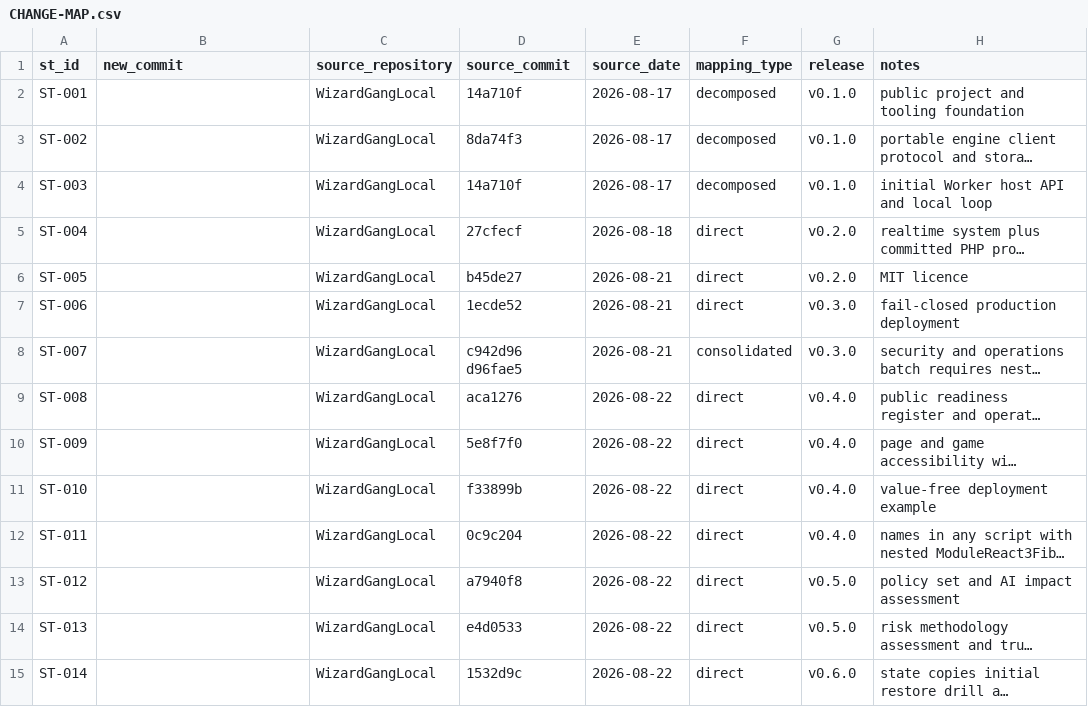
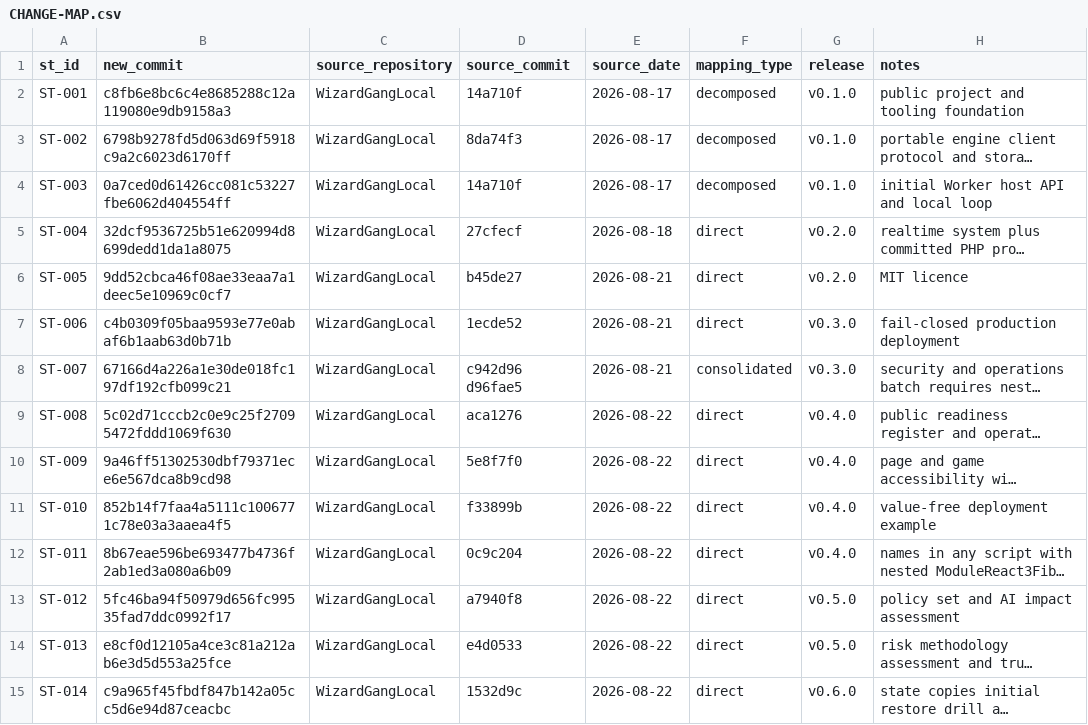
Before and after one commit to Wizard-Gang/SharkTank, a CSV file: docs/history/CHANGE-MAP.csv, drawn as a sheet; only a part is shown; long unchanged cells end in …; the diff covers the shown part only; the diff names each change by its address in the sheet, - before the commit and + after, or states it on an @@ line.

Commit message:
[ST-031] [DOCS] Complete provenance and release records
Change:
- Complete the source-to-public change map with immutable public commit identifiers and nested-source mappings.
- Add migration inventory, parity, deployment, changelog, and per-release controlled records.
- Replace the transitional README with the final self-contained repository guide.
- Add an automated provenance-integrity check to CI and release verification.

Reason:
- Public history is only auditable when every reconstructed change resolves in both directions and release publication is clearly separated from deployment and legacy retirement.

Impact:
- Reviewers can trace each ST change to its public commit, source commit, release, limitations, and final repository location without access to the private repositories.

Risk:
- Low; controlled records and verification tooling only.

Controls:
- Provenance validation enforces 31 unique sequential ST rows, valid mapping/release forms, public commit equality through ST-030, and 10 valid nested-source rows.
- ST-031 resolves through immutable tag v1.0.0 because a commit cannot contain its own SHA without changing that SHA.
- Deployment records explicitly state that publication does not deploy, change DNS, or retire legacy sources.

Validation:
- npm install
- npm run verify
- npm run check:history
- npm run check:provenance
- npm run check:evidence -- http://127.0.0.1:8787
- git diff --check

Evidence:
- Thirty pre-record commits passed structured-history validation before this commit.
- Thirty-one change rows and ten nested-source rows passed provenance validation.
- Nine unit tests, PHP parity, Vite production build, zero-vulnerability audit, and all 46 evidence routes across 489 rows passed.

Notes:
- Controlled record for the completed self-contained public reconstruction.
- The v1.0.0 annotated tag is the immutable locator for this self-referential commit row.
- Release: v1.0.0.

```diff
--- a/docs/history/CHANGE-MAP.csv
+++ b/docs/history/CHANGE-MAP.csv
-B2 (new_commit): (empty)
+B2 (new_commit): c8fb6e8bc6c4e8685288c12a119080e9db9158a3
-B3 (new_commit): (empty)
+B3 (new_commit): 6798b9278fd5d063d69f5918c9a2c6023d6170ff
-B4 (new_commit): (empty)
+B4 (new_commit): 0a7ced0d61426cc081c53227fbe6062d404554ff
-B5 (new_commit): (empty)
+B5 (new_commit): 32dcf9536725b51e620994d8699dedd1da1a8075
-B6 (new_commit): (empty)
+B6 (new_commit): 9dd52cbca46f08ae33eaa7a1deec5e10969c0cf7
-B7 (new_commit): (empty)
+B7 (new_commit): c4b0309f05baa9593e77e0abaf6b1aab63d0b71b
-B8 (new_commit): (empty)
+B8 (new_commit): 67166d4a226a1e30de018fc197df192cfb099c21
-B9 (new_commit): (empty)
+B9 (new_commit): 5c02d71cccb2c0e9c25f27095472fddd1069f630
-B10 (new_commit): (empty)
+B10 (new_commit): 9a46ff51302530dbf79371ece6e567dca8b9cd98
-B11 (new_commit): (empty)
+B11 (new_commit): 852b14f7faa4a5111c1006771c78e03a3aaea4f5
-B12 (new_commit): (empty)
+B12 (new_commit): 8b67eae596be693477b4736f2ab1ed3a080a6b09
-B13 (new_commit): (empty)
+B13 (new_commit): 5fc46ba94f50979d656fc99535fad7ddc0992f17
-B14 (new_commit): (empty)
+B14 (new_commit): e8cf0d12105a4ce3c81a212ab6e3d5d553a25fce
-B15 (new_commit): (empty)
+B15 (new_commit): c9a965f45fbdf847b142a05cc5d6e94d87ceacbc
```
Also changed, not shown: 19 edited cells elsewhere in this file, 19 other files.
